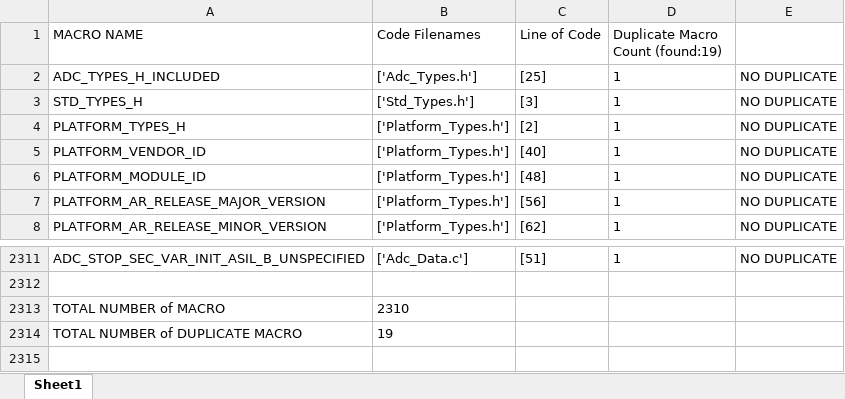
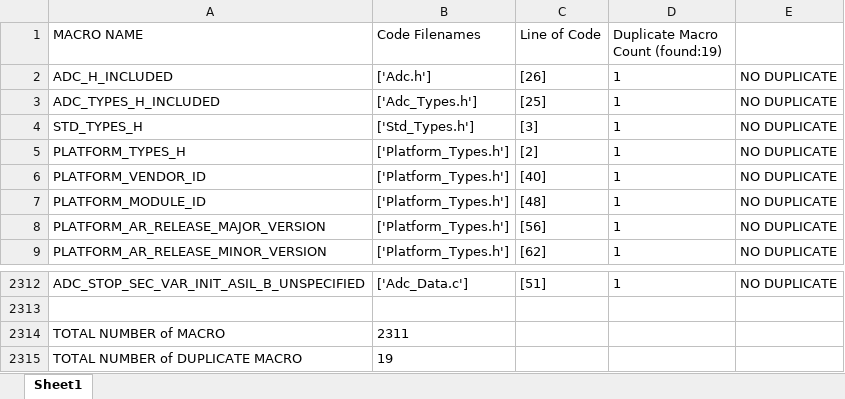
Before and after one commit to batic21/tmc_macro, an Excel workbook: result_Adc_Data.c.macros.csv.xlsx, sheet Sheet1, drawn as a sheet; only a part is shown, gaps mark what is left out; values as stored, in another font and other column widths than the file's, no borders; addresses are those after the commit; the diff names each change by its address in the sheet, - before the commit and + after, or states it on an @@ line.

Commit message:
fix if the csv file has no data

```diff
--- a/result_Adc_Data.c.macros.csv.xlsx (sheet Sheet1)
+++ b/result_Adc_Data.c.macros.csv.xlsx (sheet Sheet1)
+row 2: ADC_H_INCLUDED | ['Adc.h'] | [26] | 1 | NO DUPLICATE
-B2314 (Code Filenames): 2310
+B2314 (Code Filenames): 2311
```
Also changed, not shown: macro_export_summary.xlsx, 7 other files.
